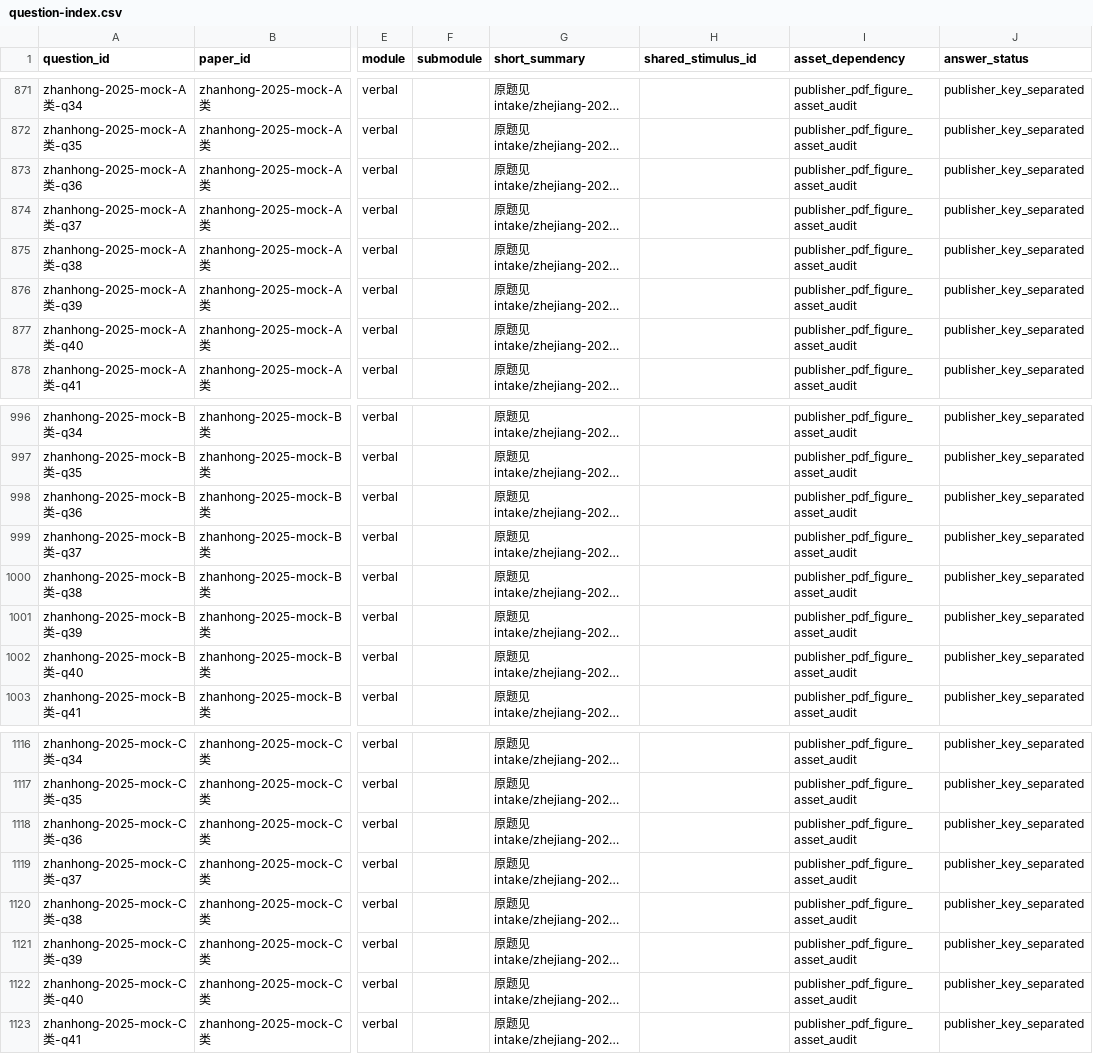
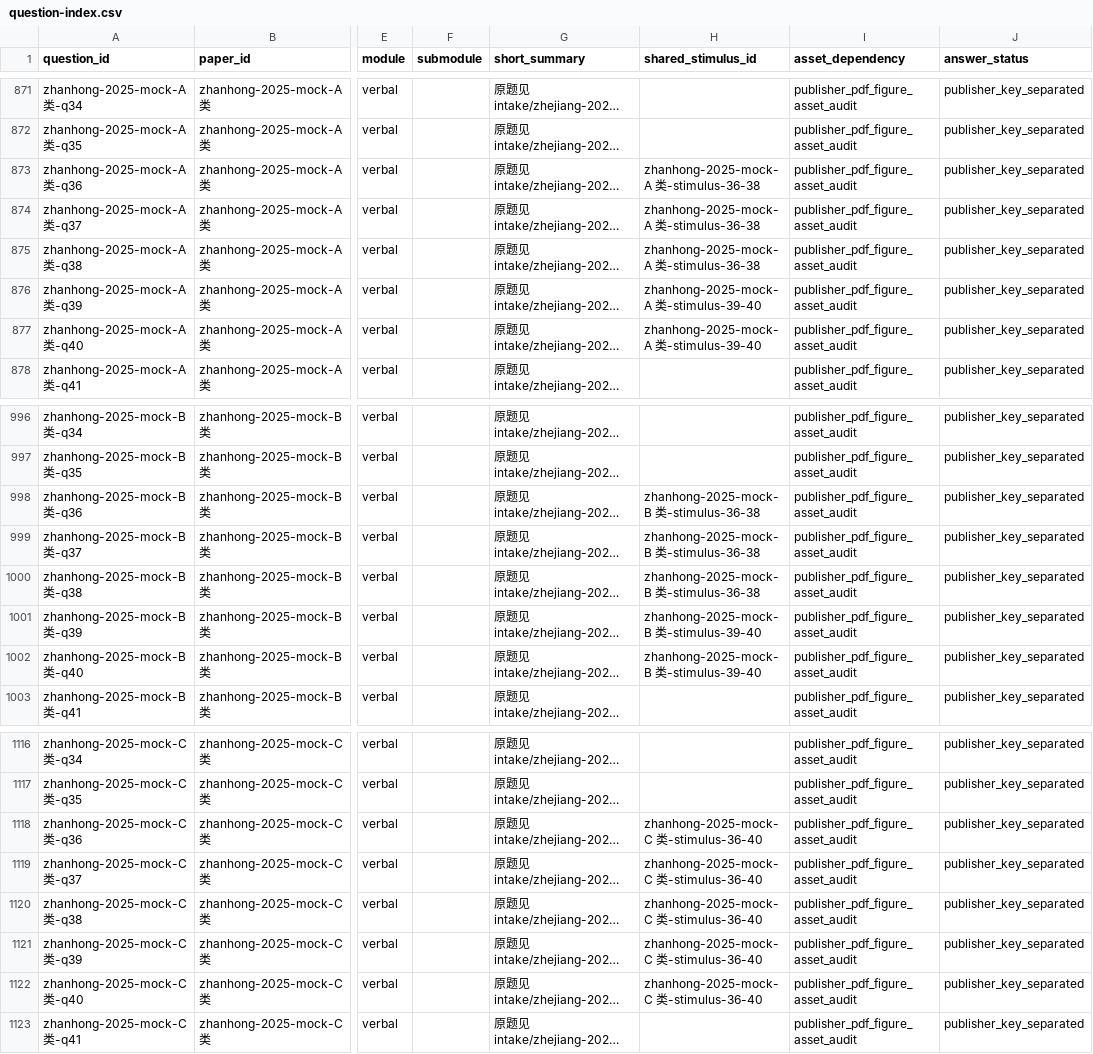
Before and after one commit to shy-sgsg/jingkao, a CSV file: docs/question-collection/question-index.csv, drawn as a sheet; only a part is shown, gaps mark what is left out; long unchanged cells end in …; the diff covers the shown part only; the diff names each change by its address in the sheet, - before the commit and + after, or states it on an @@ line.

Commit message:
fix: separate merged question materials

```diff
--- a/docs/question-collection/question-index.csv
+++ b/docs/question-collection/question-index.csv
-H873:H875 (shared_stimulus_id): (empty)
+H873:H875 (shared_stimulus_id): zhanhong-2025-mock-A 类-stimulus-36-38
-H876:H877 (shared_stimulus_id): (empty)
+H876:H877 (shared_stimulus_id): zhanhong-2025-mock-A 类-stimulus-39-40
-H998:H1000 (shared_stimulus_id): (empty)
+H998:H1000 (shared_stimulus_id): zhanhong-2025-mock-B 类-stimulus-36-38
-H1001:H1002 (shared_stimulus_id): (empty)
+H1001:H1002 (shared_stimulus_id): zhanhong-2025-mock-B 类-stimulus-39-40
-H1118:H1122 (shared_stimulus_id): (empty)
+H1118:H1122 (shared_stimulus_id): zhanhong-2025-mock-C 类-stimulus-36-40
```
Also changed, not shown: 15 edited cells elsewhere in this file, 7 other files.
